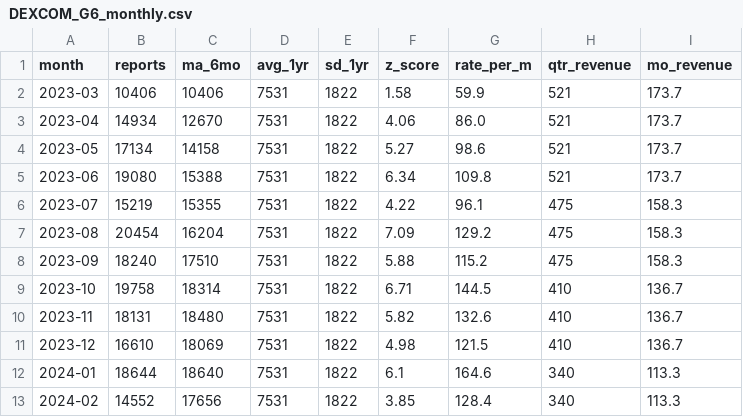
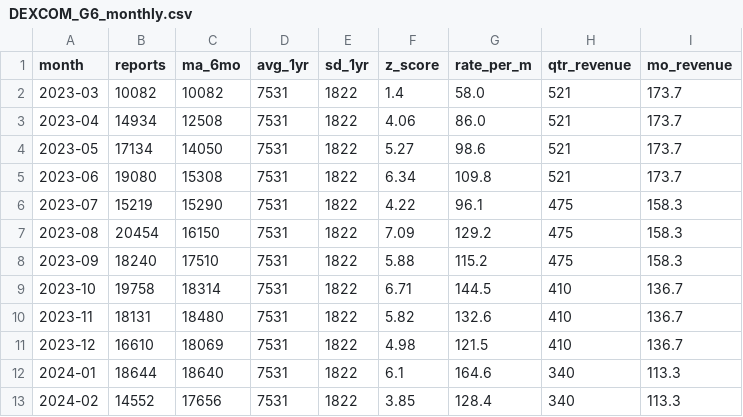
Before and after one commit to JtrunzPHP/maude-monitor, a CSV file: data/DEXCOM_G6_monthly.csv, drawn as a sheet; only a part is shown.

Commit message:
Update MAUDE data 2026-03-19

```diff
--- a/data/DEXCOM_G6_monthly.csv
+++ b/data/DEXCOM_G6_monthly.csv
@@ -1,8 +1,8 @@
 month,reports,ma_6mo,avg_1yr,sd_1yr,z_score,rate_per_m,qtr_revenue,mo_revenue
-2023-03,10406,10406,7531,1822,1.58,59.9,521,173.7
-2023-04,14934,12670,7531,1822,4.06,86.0,521,173.7
-2023-05,17134,14158,7531,1822,5.27,98.6,521,173.7
-2023-06,19080,15388,7531,1822,6.34,109.8,521,173.7
-2023-07,15219,15355,7531,1822,4.22,96.1,475,158.3
-2023-08,20454,16204,7531,1822,7.09,129.2,475,158.3
+2023-03,10082,10082,7531,1822,1.4,58.0,521,173.7
+2023-04,14934,12508,7531,1822,4.06,86.0,521,173.7
+2023-05,17134,14050,7531,1822,5.27,98.6,521,173.7
+2023-06,19080,15308,7531,1822,6.34,109.8,521,173.7
+2023-07,15219,15290,7531,1822,4.22,96.1,475,158.3
+2023-08,20454,16150,7531,1822,7.09,129.2,475,158.3
 2023-09,18240,17510,7531,1822,5.88,115.2,475,158.3
```
Also changed, not shown: data/DEXCOM_ALL_monthly.csv, data/DEXCOM_G7_monthly.csv, 5 other files.
